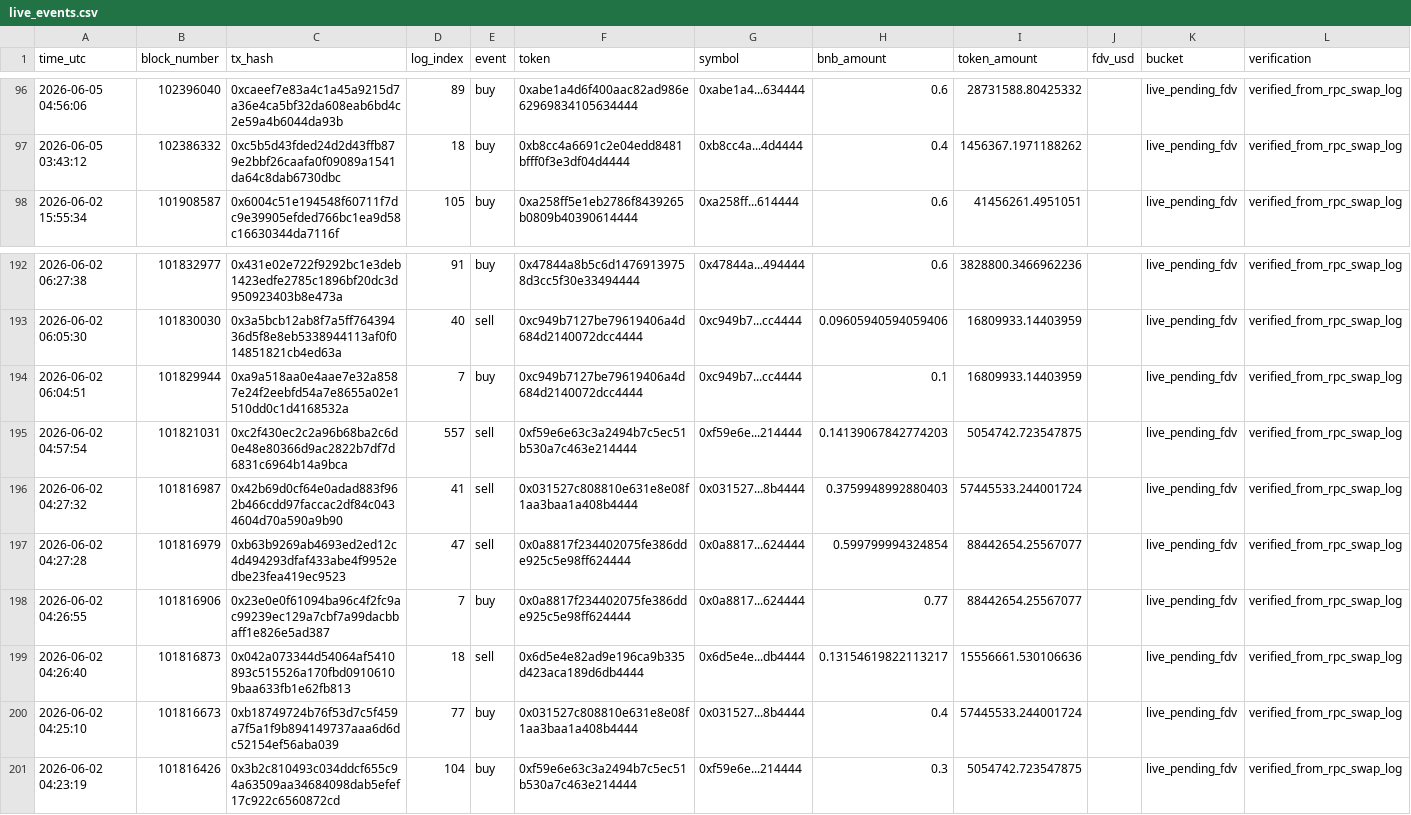
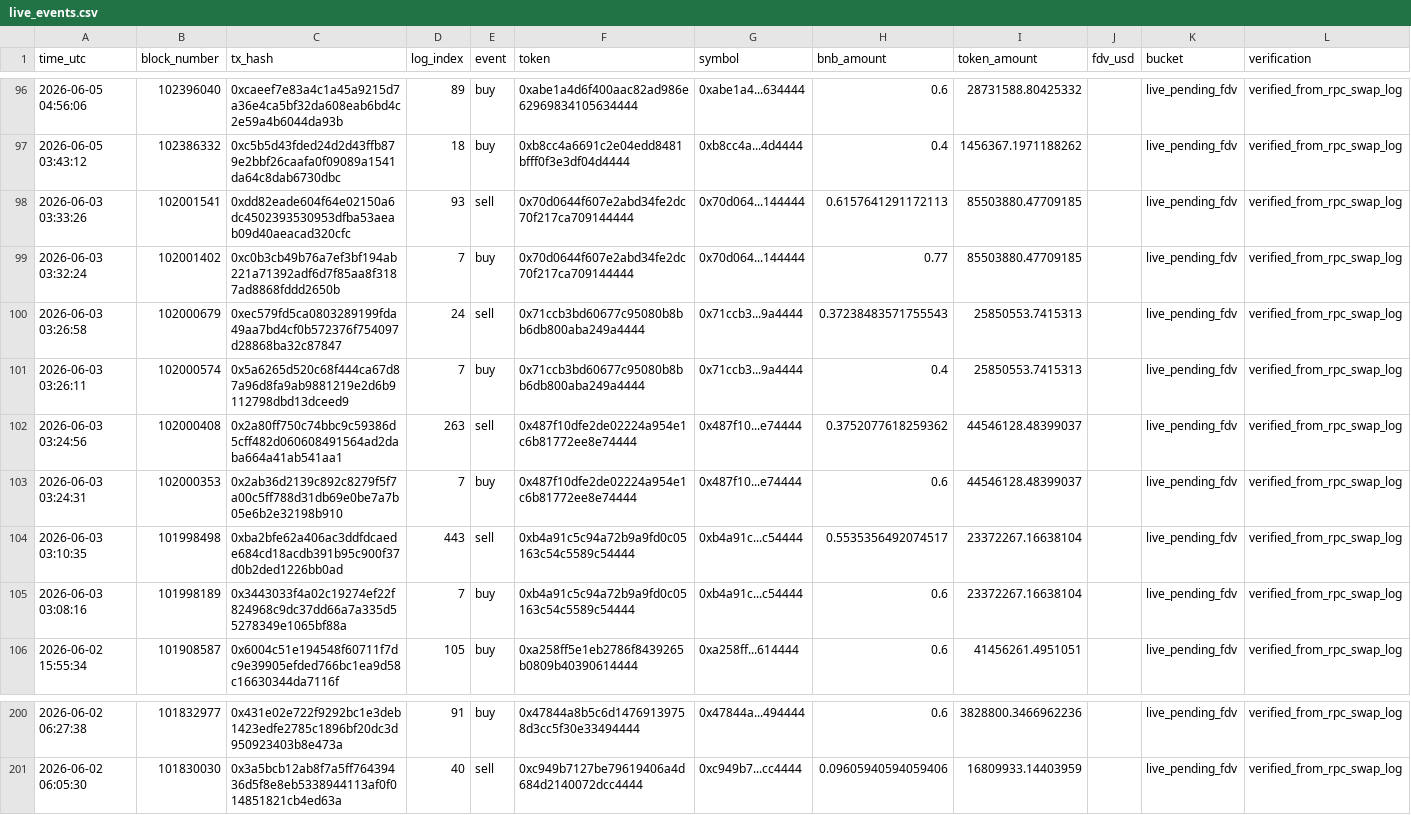
Before and after one commit to hahahakang/bsc-fourmeme-analysis-live, a CSV file: data/live_events.csv, drawn as a sheet; only a part is shown, gaps mark what is left out; removed rows and columns are numbered as before the commit, all else as after; the diff names each change by its address in the sheet, - before the commit and + after, or states it on an @@ line.

```diff
--- a/data/live_events.csv
+++ b/data/live_events.csv
+row 98: 2026-06-03 03:33:26 | 102001541 | 0xdd82eade604f64e02150a6dc4502393530953dfba53aeab09d40aeacad320cfc | 93 | sell | 0x70d0644f607e2abd34fe2dc70f217ca709144444 | 0x70d064...144444 | 0.6157641291172113 | 85503880.47709185 |  | live_pending_fdv | verified_from_rpc_swap_log
+row 99: 2026-06-03 03:32:24 | 102001402 | 0xc0b3cb49b76a7ef3bf194ab221a71392adf6d7f85aa8f3187ad8868fddd2650b | 7 | buy | 0x70d0644f607e2abd34fe2dc70f217ca709144444 | 0x70d064...144444 | 0.77 | 85503880.47709185 |  | live_pending_fdv | verified_from_rpc_swap_log
+row 100: 2026-06-03 03:26:58 | 102000679 | 0xec579fd5ca0803289199fda49aa7bd4cf0b572376f754097d28868ba32c87847 | 24 | sell | 0x71ccb3bd60677c95080b8bb6db800aba249a4444 | 0x71ccb3...9a4444 | 0.37238483571755543 | 25850553.7415313 |  | live_pending_fdv | verified_from_rpc_swap_log
+row 101: 2026-06-03 03:26:11 | 102000574 | 0x5a6265d520c68f444ca67d87a96d8fa9ab9881219e2d6b9112798dbd13dceed9 | 7 | buy | 0x71ccb3bd60677c95080b8bb6db800aba249a4444 | 0x71ccb3...9a4444 | 0.4 | 25850553.7415313 |  | live_pending_fdv | verified_from_rpc_swap_log
+row 102: 2026-06-03 03:24:56 | 102000408 | 0x2a80ff750c74bbc9c59386d5cff482d060608491564ad2daba664a41ab541aa1 | 263 | sell | 0x487f10dfe2de02224a954e1c6b81772ee8e74444 | 0x487f10...e74444 | 0.3752077618259362 | 44546128.48399037 |  | live_pending_fdv | verified_from_rpc_swap_log
+row 103: 2026-06-03 03:24:31 | 102000353 | 0x2ab36d2139c892c8279f5f7a00c5ff788d31db69e0be7a7b05e6b2e32198b910 | 7 | buy | 0x487f10dfe2de02224a954e1c6b81772ee8e74444 | 0x487f10...e74444 | 0.6 | 44546128.48399037 |  | live_pending_fdv | verified_from_rpc_swap_log
+row 104: 2026-06-03 03:10:35 | 101998498 | 0xba2bfe62a406ac3ddfdcaede684cd18acdb391b95c900f37d0b2ded1226bb0ad | 443 | sell | 0xb4a91c5c94a72b9a9fd0c05163c54c5589c54444 | 0xb4a91c...c54444 | 0.5535356492074517 | 23372267.16638104 |  | live_pending_fdv | verified_from_rpc_swap_log
+row 105: 2026-06-03 03:08:16 | 101998189 | 0x3443033f4a02c19274ef22f824968c9dc37dd66a7a335d55278349e1065bf88a | 7 | buy | 0xb4a91c5c94a72b9a9fd0c05163c54c5589c54444 | 0xb4a91c...c54444 | 0.6 | 23372267.16638104 |  | live_pending_fdv | verified_from_rpc_swap_log
-row 194: 2026-06-02 06:04:51 | 101829944 | 0xa9a518aa0e4aae7e32a8587e24f2eebfd54a7e8655a02e1510dd0c1d4168532a | 7 | buy | 0xc949b7127be79619406a4d684d2140072dcc4444 | 0xc949b7...cc4444 | 0.1 | 16809933.14403959 |  | live_pending_fdv | verified_from_rpc_swap_log
-row 195: 2026-06-02 04:57:54 | 101821031 | 0xc2f430ec2c2a96b68ba2c6d0e48e80366d9ac2822b7df7d6831c6964b14a9bca | 557 | sell | 0xf59e6e63c3a2494b7c5ec51b530a7c463e214444 | 0xf59e6e...214444 | 0.14139067842774203 | 5054742.723547875 |  | live_pending_fdv | verified_from_rpc_swap_log
-row 196: 2026-06-02 04:27:32 | 101816987 | 0x42b69d0cf64e0adad883f962b466cdd97faccac2df84c0434604d70a590a9b90 | 41 | sell | 0x031527c808810e631e8e08f1aa3baa1a408b4444 | 0x031527...8b4444 | 0.3759948992880403 | 57445533.244001724 |  | live_pending_fdv | verified_from_rpc_swap_log
-row 197: 2026-06-02 04:27:28 | 101816979 | 0xb63b9269ab4693ed2ed12c4d494293dfaf433abe4f9952edbe23fea419ec9523 | 47 | sell | 0x0a8817f234402075fe386dde925c5e98ff624444 | 0x0a8817...624444 | 0.599799994324854 | 88442654.25567077 |  | live_pending_fdv | verified_from_rpc_swap_log
-row 198: 2026-06-02 04:26:55 | 101816906 | 0x23e0e0f61094ba96c4f2fc9ac99239ec129a7cbf7a99dacbbaff1e826e5ad387 | 7 | buy | 0x0a8817f234402075fe386dde925c5e98ff624444 | 0x0a8817...624444 | 0.77 | 88442654.25567077 |  | live_pending_fdv | verified_from_rpc_swap_log
-row 199: 2026-06-02 04:26:40 | 101816873 | 0x042a073344d54064af5410893c515526a170fbd09106109baa633fb1e62fb813 | 18 | sell | 0x6d5e4e82ad9e196ca9b335d423aca189d6db4444 | 0x6d5e4e...db4444 | 0.13154619822113217 | 15556661.530106636 |  | live_pending_fdv | verified_from_rpc_swap_log
-row 200: 2026-06-02 04:25:10 | 101816673 | 0xb18749724b76f53d7c5f459a7f5a1f9b894149737aaa6d6dc52154ef56aba039 | 77 | buy | 0x031527c808810e631e8e08f1aa3baa1a408b4444 | 0x031527...8b4444 | 0.4 | 57445533.244001724 |  | live_pending_fdv | verified_from_rpc_swap_log
-row 201: 2026-06-02 04:23:19 | 101816426 | 0x3b2c810493c034ddcf655c94a63509aa34684098dab5efef17c922c6560872cd | 104 | buy | 0xf59e6e63c3a2494b7c5ec51b530a7c463e214444 | 0xf59e6e...214444 | 0.3 | 5054742.723547875 |  | live_pending_fdv | verified_from_rpc_swap_log
```
Also changed, not shown: 5 other files.
